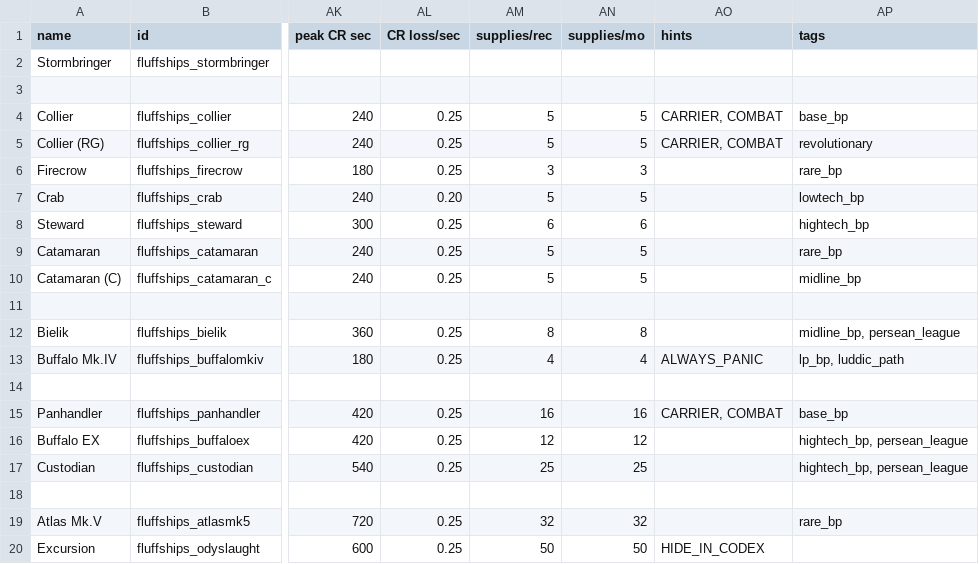
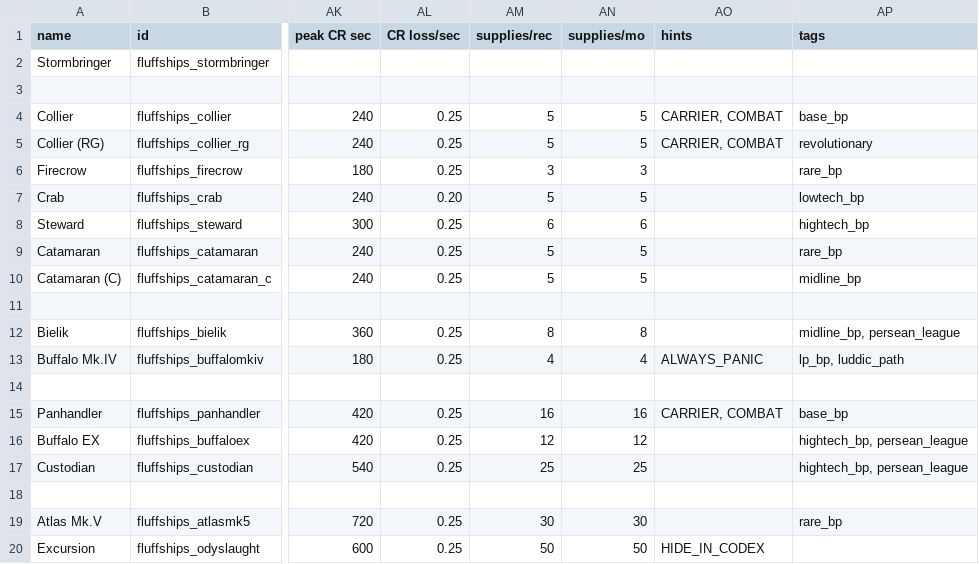
Before and after one commit to MrFluffster/fluffShipPack, a CSV file: data/hulls/ship_data.csv, drawn as a sheet; only a part is shown, gaps mark what is left out; the diff names each change by its address in the sheet, - before the commit and + after, or states it on an @@ line.

```diff
--- a/data/hulls/ship_data.csv
+++ b/data/hulls/ship_data.csv
-AM19 (supplies/rec): 32
+AM19 (supplies/rec): 30
-AN19 (supplies/mo): 32
+AN19 (supplies/mo): 30
```
Also changed, not shown: data/shipsystems/ship_systems.csv, 1 other file.
